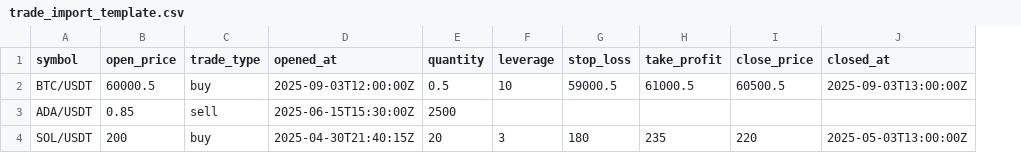
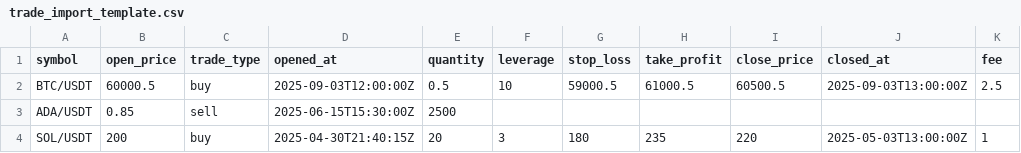
Before and after one commit to AnriTapel/logitrades, a CSV file: frontend/static/trade_import_template.csv, drawn as a sheet; the diff names each change by its address in the sheet, - before the commit and + after, or states it on an @@ line.

```diff
--- a/frontend/static/trade_import_template.csv
+++ b/frontend/static/trade_import_template.csv
+column K (fee), rows 2-4: 2.5 |  | 1
```
Also changed, not shown: 21 other files.
